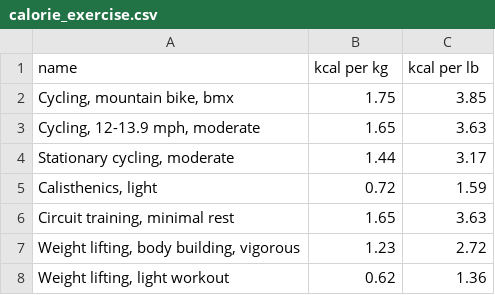
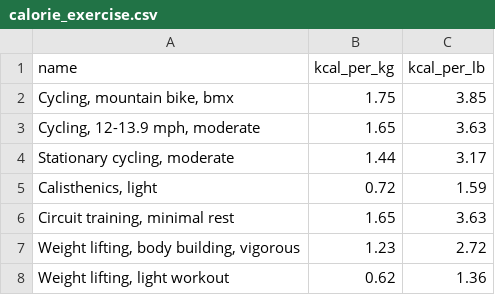
Before and after one commit to blcklamb/catch-calorie, a CSV file: data/calorie_exercise.csv, drawn as a sheet; only a part is shown.

Commit message:
[Docs] 언더바 추가

```diff
--- a/data/calorie_exercise.csv
+++ b/data/calorie_exercise.csv
@@ -1,2 +1,2 @@
-name,kcal per kg,kcal per lb
+name,kcal_per_kg,kcal_per_lb
 "Cycling, mountain bike, bmx",1.75,3.85
```
